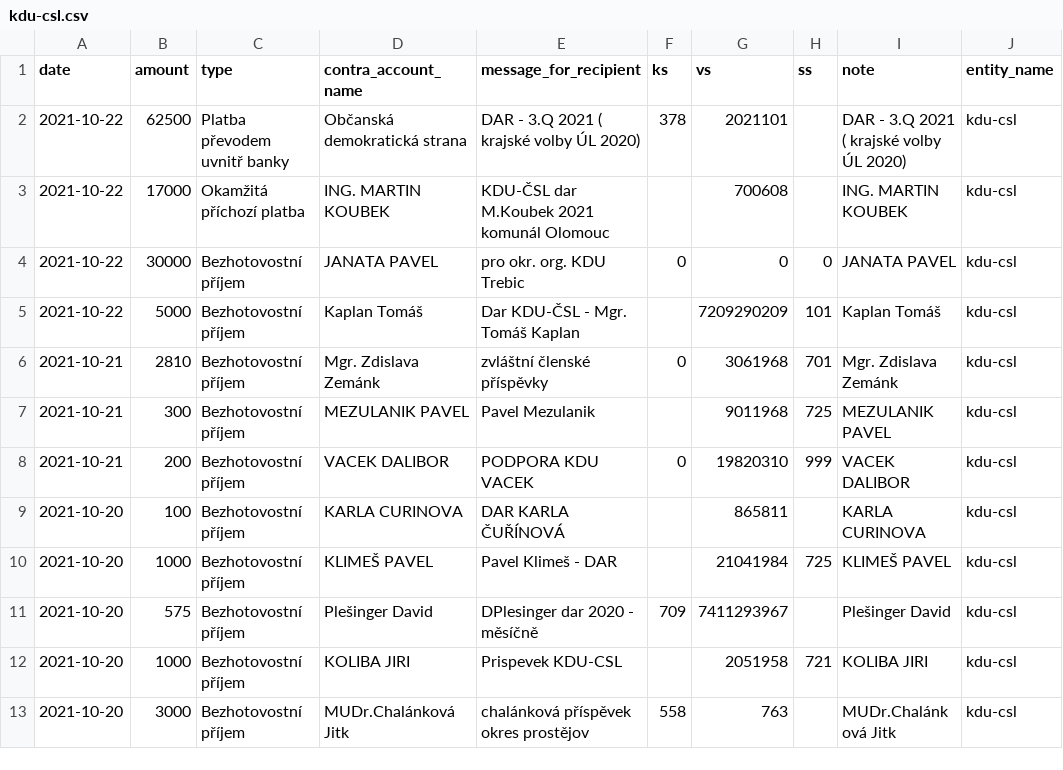
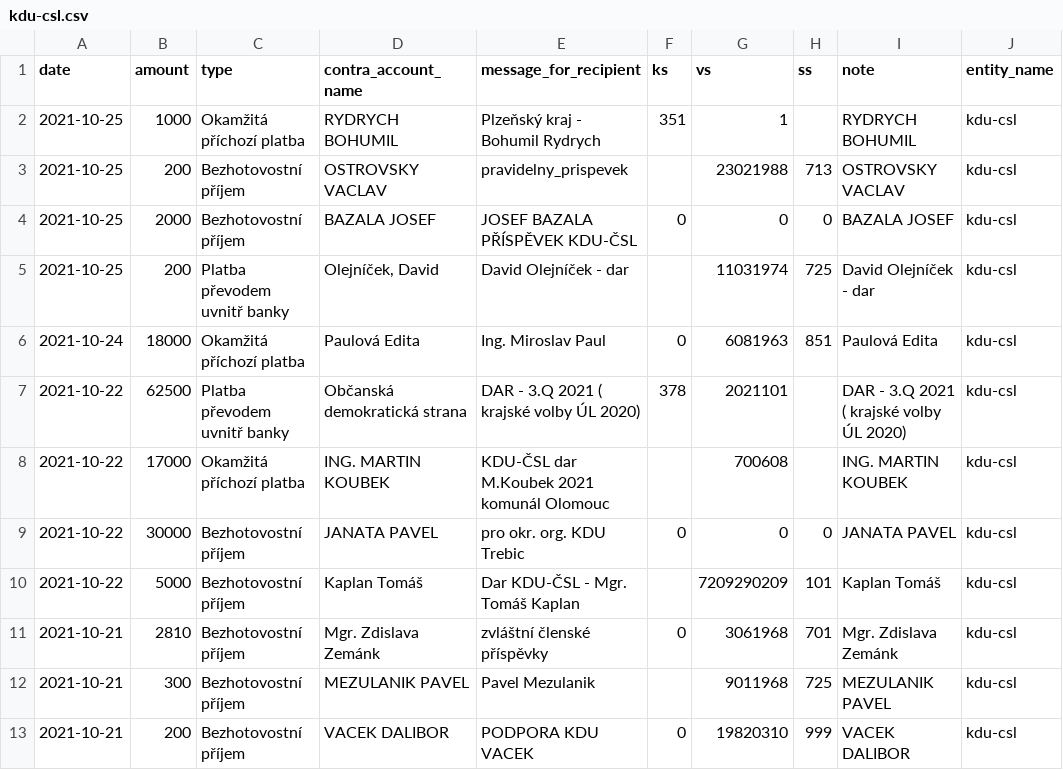
Before and after one commit to opop999/transparent_election_accounts, a CSV file: data/donation_accounts/individual_donation_accounts/kdu-csl.csv, drawn as a sheet; only a part is shown; the shorter side is filled out with more unchanged rows.

```diff
--- a/data/donation_accounts/individual_donation_accounts/kdu-csl.csv
+++ b/data/donation_accounts/individual_donation_accounts/kdu-csl.csv
@@ -1,2 +1,7 @@
 date,amount,type,contra_account_name,message_for_recipient,ks,vs,ss,note,entity_name
+2021-10-25,1000,Okamžitá příchozí platba,RYDRYCH BOHUMIL,Plzeňský kraj - Bohumil Rydrych,351,1,,RYDRYCH BOHUMIL,kdu-csl
+2021-10-25,200,Bezhotovostní příjem,OSTROVSKY VACLAV,pravidelny_prispevek,,23021988,713,OSTROVSKY VACLAV,kdu-csl
+2021-10-25,2000,Bezhotovostní příjem,BAZALA JOSEF,JOSEF BAZALA PŘÍSPĚVEK KDU-ČSL,0,0,0,BAZALA JOSEF,kdu-csl
+2021-10-25,200,Platba převodem uvnitř banky,"Olejníček, David",David Olejníček - dar,,11031974,725,David Olejníček - dar,kdu-csl
+2021-10-24,18000,Okamžitá příchozí platba,Paulová Edita,Ing. Miroslav Paul,0,6081963,851,Paulová Edita,kdu-csl
 2021-10-22,62500,Platba převodem uvnitř banky,Občanská demokratická strana,DAR - 3.Q 2021 ( krajské volby ÚL 2020),378,2021101,,DAR - 3.Q 2021 ( krajské volby ÚL 2020),kdu-csl
```
Also changed, not shown: data/donation_accounts/individual_donation_accounts/ods.csv, data/donation_accounts/individual_donation_accounts/pirati.csv, 47 other files.
